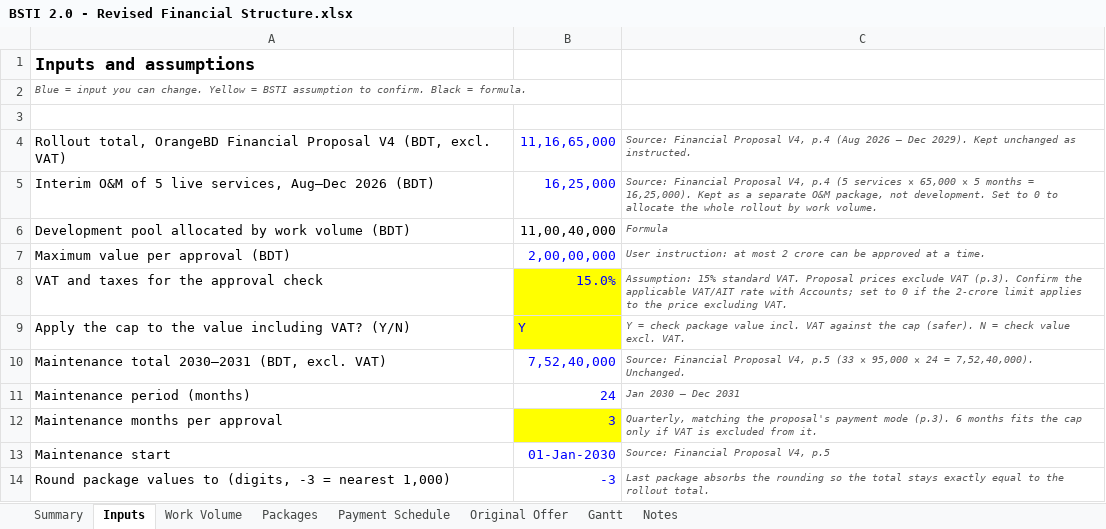
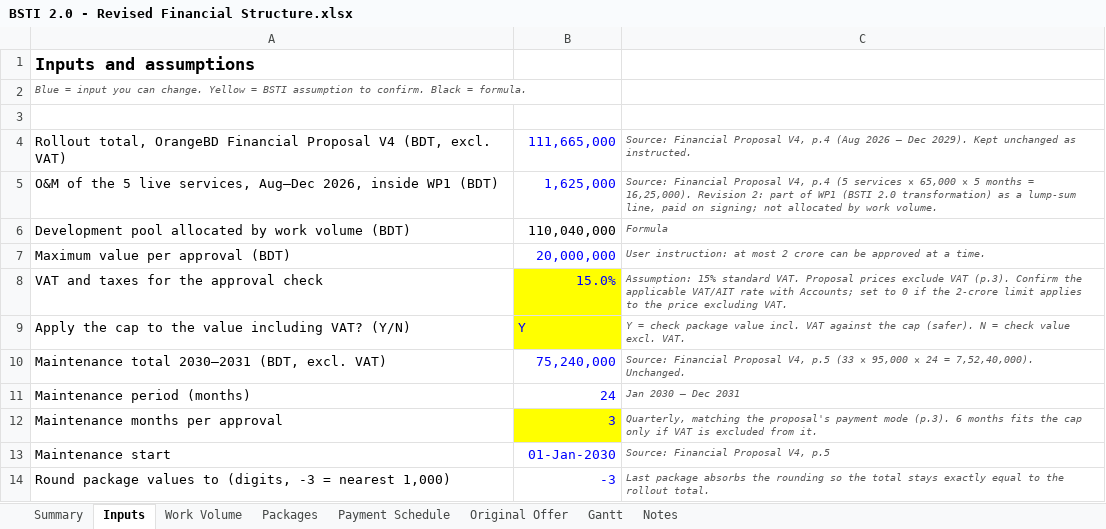
Before and after one commit to abdnahid/bsti_v2, an Excel workbook: BSTI 2.0 - Revised Financial Structure.xlsx, sheet Inputs, drawn as a sheet; only a part is shown; values as stored, in another font and other column widths than the file's, no borders; the diff names each change by its address in the sheet, - before the commit and + after, or states it on an @@ line.

```diff
--- a/BSTI 2.0 - Revised Financial Structure.xlsx (sheet Inputs)
+++ b/BSTI 2.0 - Revised Financial Structure.xlsx (sheet Inputs)
-B4: 11,16,65,000
+B4: 111,665,000
-A5: Interim O&M of 5 live services, Aug–Dec 2026 (BDT)
+A5: O&M of the 5 live services, Aug–Dec 2026, inside WP1 (BDT)
-B5: 16,25,000
+B5: 1,625,000
-C5: …= 16,25,000). Kept as a separate O&M package, not development. Set to 0 to allocate the whole rollout by work…
+C5: …= 16,25,000). Revision 2: part of WP1 (BSTI 2.0 transformation) as a lump-sum line, paid on signing; not allocated by work…
-B6: 11,00,40,000
+B6: 110,040,000
-B7: 2,00,00,000
+B7: 20,000,000
-B10: 7,52,40,000
+B10: 75,240,000
```
Also changed, not shown: sheet Summary, sheet Packages, sheet Gantt, sheet Payment Schedule, sheet Work Volume, sheet Original Offer, 1 more sheet, formulas that keep their value, 2 other files.
